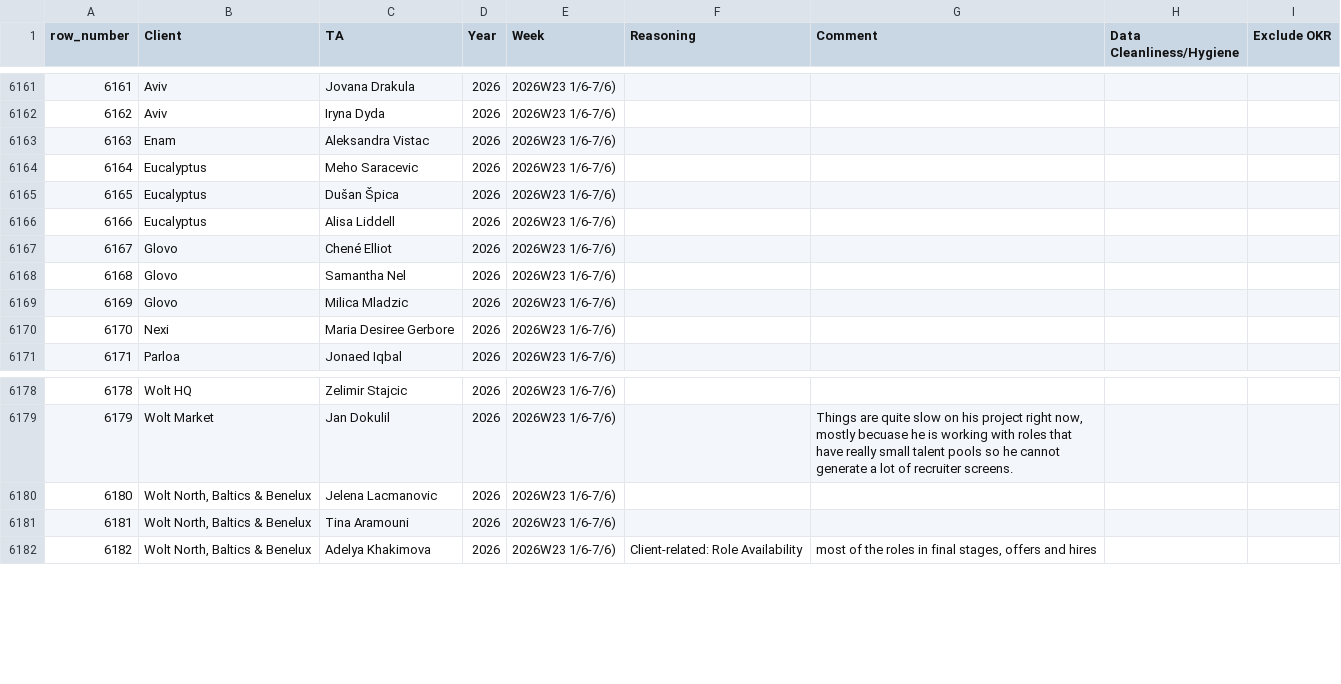
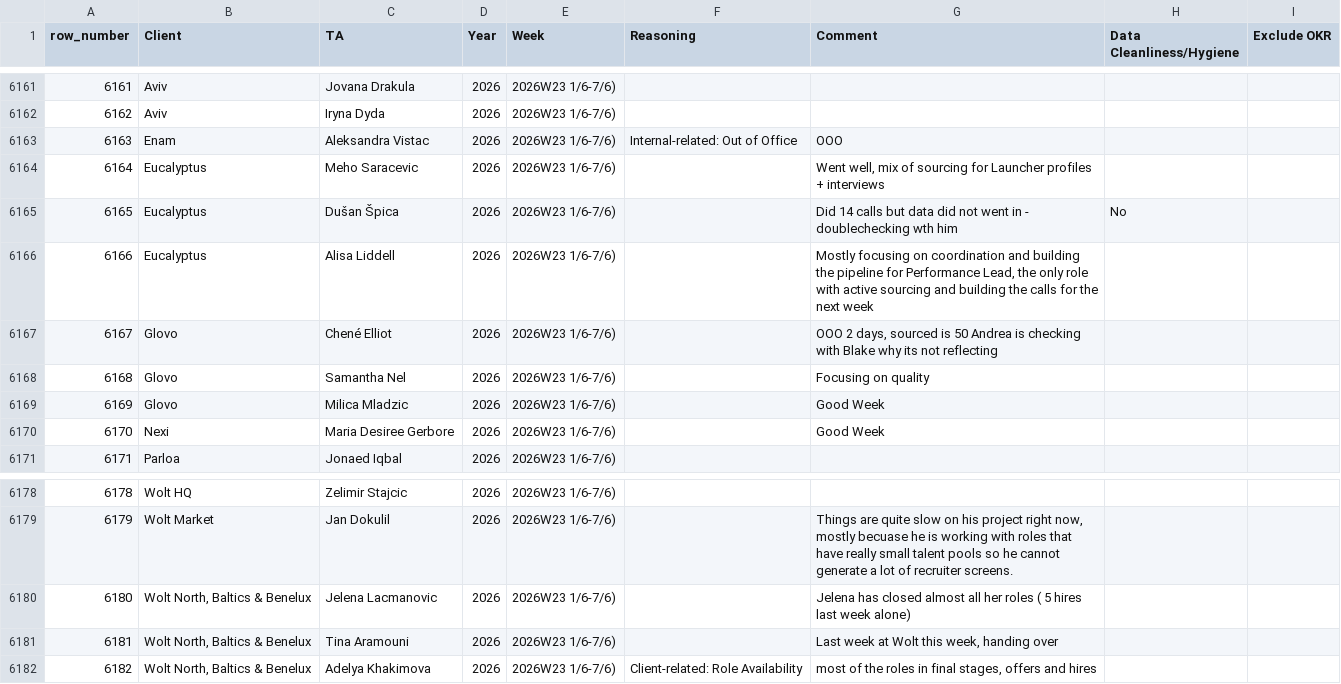
Before and after one commit to bark8922/tribe-recruiting, a CSV file: wbr_static/wbr_ta_weekly_note.csv, drawn as a sheet; only a part is shown, gaps mark what is left out; the diff names each change by its address in the sheet, - before the commit and + after, or states it on an @@ line.

Commit message:
chore: sync TA Weekly Note 2026-06-08

```diff
--- a/wbr_static/wbr_ta_weekly_note.csv
+++ b/wbr_static/wbr_ta_weekly_note.csv
-F6163 (Reasoning): (empty)
+F6163 (Reasoning): Internal-related: Out of Office
-G6163 (Comment): (empty)
+G6163 (Comment): OOO
-G6164 (Comment): (empty)
+G6164 (Comment): Went well, mix of sourcing for Launcher profiles + interviews
-G6165 (Comment): (empty)
+G6165 (Comment): Did 14 calls but data did not went in - doublechecking wth him
-H6165 (Data Cleanliness/Hygiene): (empty)
+H6165 (Data Cleanliness/Hygiene): No
-G6166 (Comment): (empty)
+G6166 (Comment): Mostly focusing on coordination and building the pipeline for Performance Lead, the only role with active sourcing and building the calls for the next week
-G6167 (Comment): (empty)
+G6167 (Comment): OOO 2 days, sourced is 50 Andrea is checking with Blake why its not reflecting
-G6168 (Comment): (empty)
+G6168 (Comment): Focusing on quality
-G6169:G6170 (Comment): (empty)
+G6169:G6170 (Comment): Good Week
-G6180 (Comment): (empty)
+G6180 (Comment): Jelena has closed almost all her roles ( 5 hires last week alone)
-G6181 (Comment): (empty)
+G6181 (Comment): Last week at Wolt this week, handing over
```
